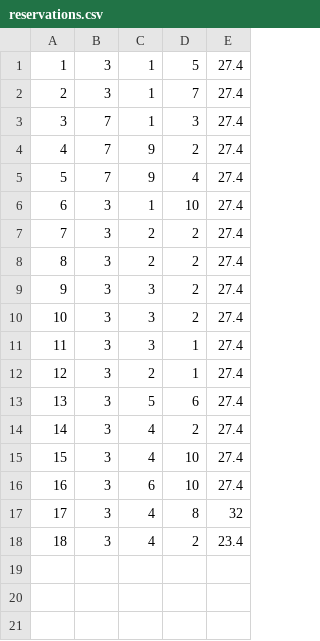
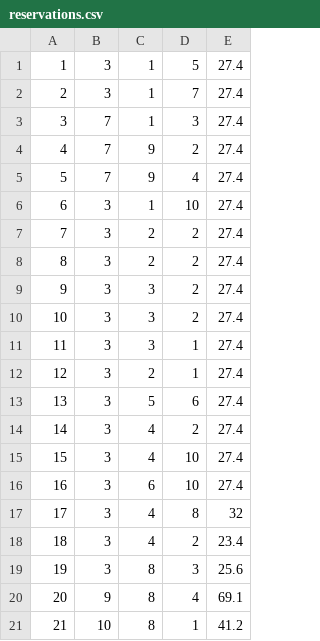
Before and after one commit to uslje13/turisticka-agencija, a CSV file: TravelAgency/Resources/Data/reservations.csv, drawn as a sheet.

```diff
--- a/TravelAgency/Resources/Data/reservations.csv
+++ b/TravelAgency/Resources/Data/reservations.csv
@@ -18 +18,4 @@
 18|3|4|2|23.4
+19|3|8|3|25.6
+20|9|8|4|69.1
+21|10|8|1|41.2
```
Also changed, not shown: TravelAgency/Resources/Data/appointments.csv, 14 other files.
